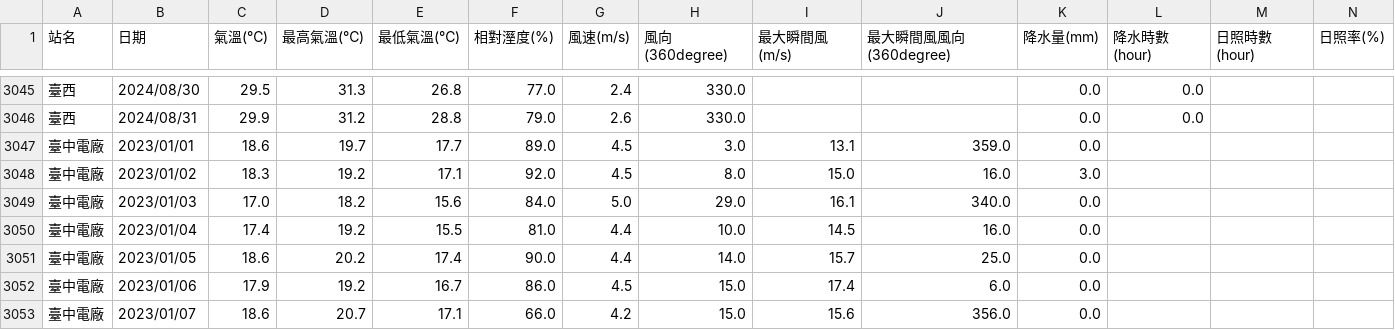
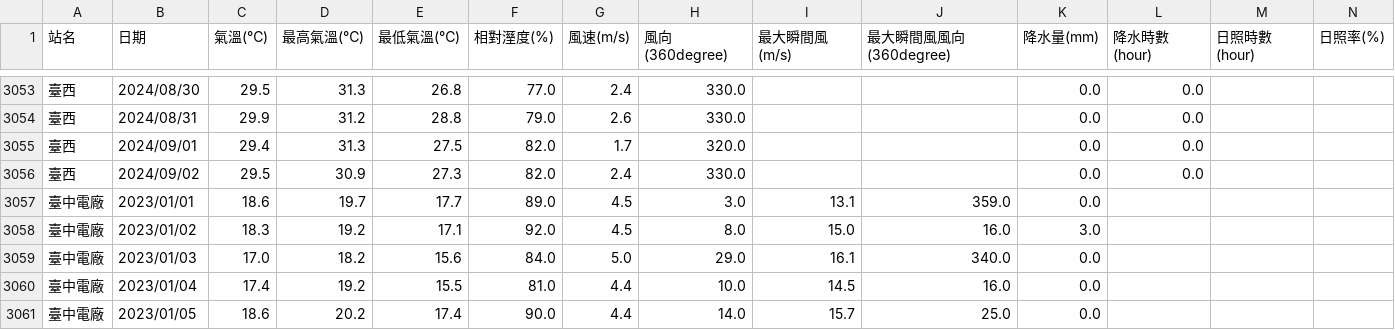
Before and after one commit to skyjadel/Taipower, a CSV file: historical/data/weather/finalized/big_table.csv, drawn as a sheet; only a part is shown, gaps mark what is left out; the shorter side is filled out with more unchanged rows; rows hold the shown columns only; the diff covers the shown part only; the diff names each change by its address in the sheet, - before the commit and + after, or states it on an @@ line.

```diff
--- a/historical/data/weather/finalized/big_table.csv
+++ b/historical/data/weather/finalized/big_table.csv
+row 3055: 臺西 | 2024/09/01 | 29.4 | 31.3 | 27.5 | 82.0 | 1.7 | 320.0 |  |  | 0.0 | 0.0
+row 3056: 臺西 | 2024/09/02 | 29.5 | 30.9 | 27.3 | 82.0 | 2.4 | 330.0 |  |  | 0.0 | 0.0
```
Also changed, not shown: 10 added rows and 4 edited cells elsewhere in this file, historical/data/power/power_generation_data.csv, historical/data/prediction/evaluation.csv, 5 other files.
